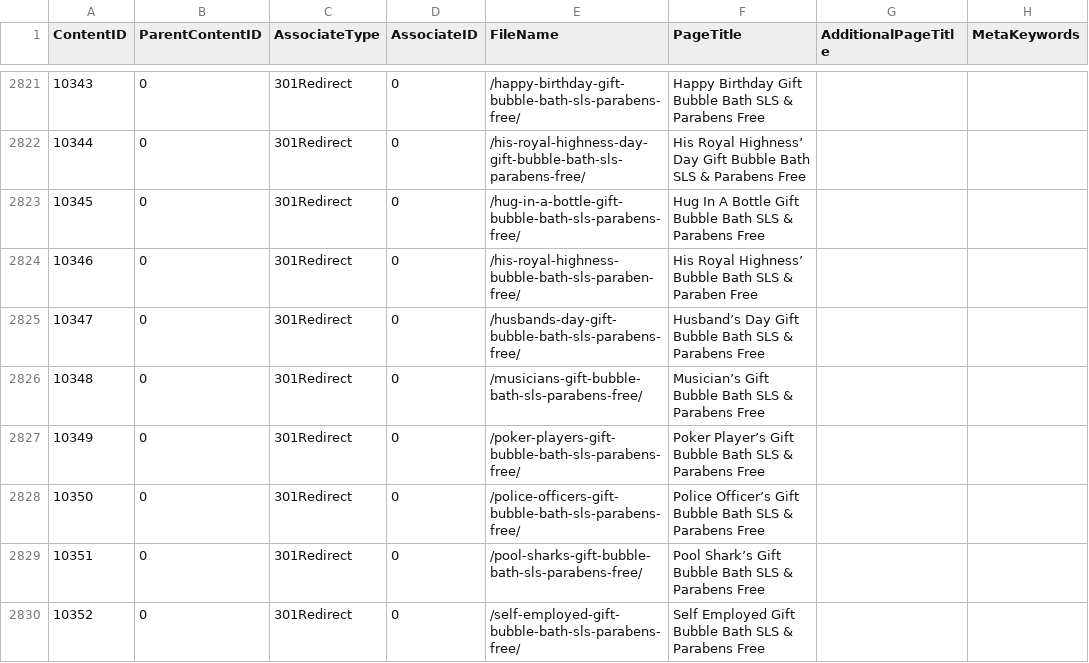
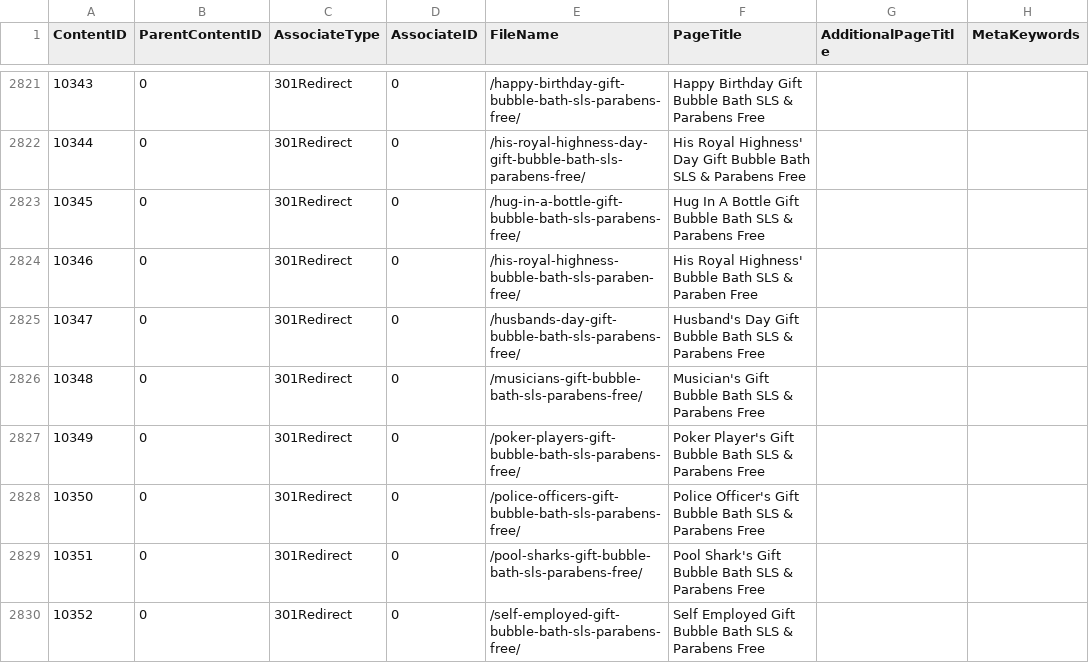
Before and after one commit to Sajjadbagwan/avena-laravel, a CSV file: public/file/redirectFile.csv, drawn as a sheet; only a part is shown, gaps mark what is left out; the diff covers the shown part only; the diff names each change by its address in the sheet, - before the commit and + after, or states it on an @@ line.

```diff
--- a/public/file/redirectFile.csv
+++ b/public/file/redirectFile.csv
-F2822 (PageTitle): His Royal Highness’ Day Gift…
+F2822 (PageTitle): His Royal Highness' Day Gift…
-F2824 (PageTitle): His Royal Highness’ Bubble Bath…
+F2824 (PageTitle): His Royal Highness' Bubble Bath…
-F2825 (PageTitle): Husband’s Day Gift…
+F2825 (PageTitle): Husband's Day Gift…
-F2826 (PageTitle): Musician’s Gift Bubble…
+F2826 (PageTitle): Musician's Gift Bubble…
-F2827 (PageTitle): Poker Player’s Gift Bubble…
+F2827 (PageTitle): Poker Player's Gift Bubble…
-F2828 (PageTitle): Police Officer’s Gift Bubble…
+F2828 (PageTitle): Police Officer's Gift Bubble…
-F2829 (PageTitle): Pool Shark’s Gift Bubble…
+F2829 (PageTitle): Pool Shark's Gift Bubble…
```
Also changed, not shown: 168 edited cells elsewhere in this file, 5 other files.
